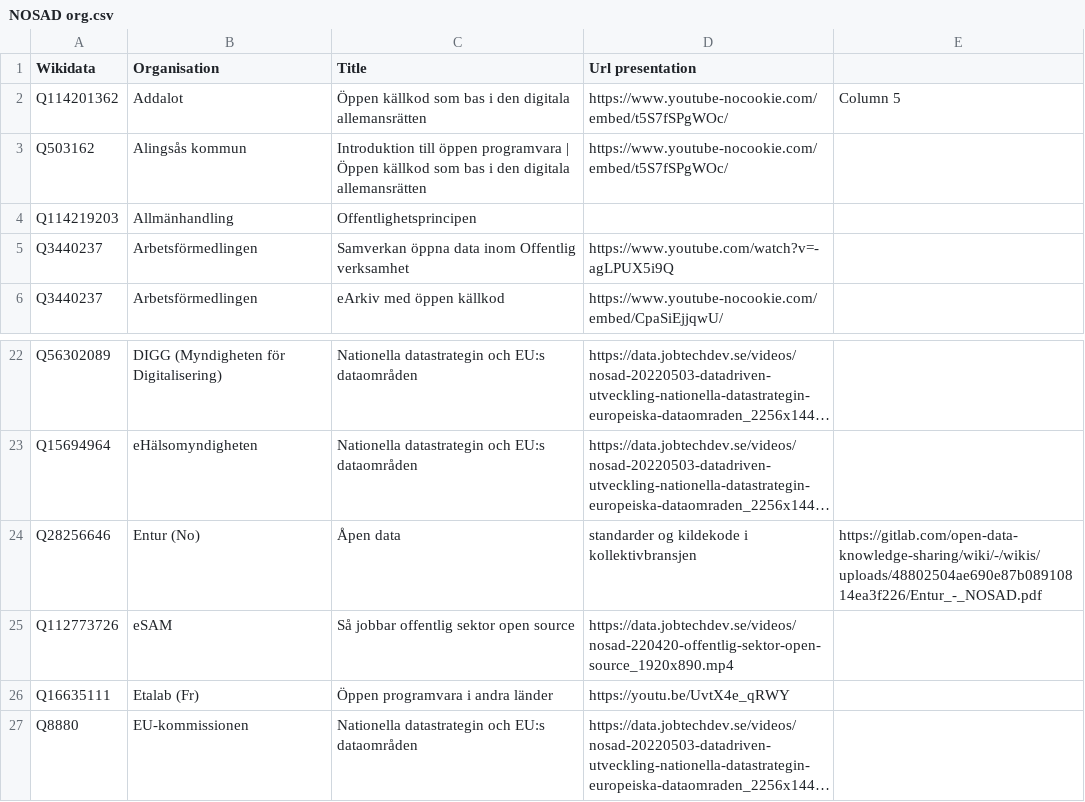
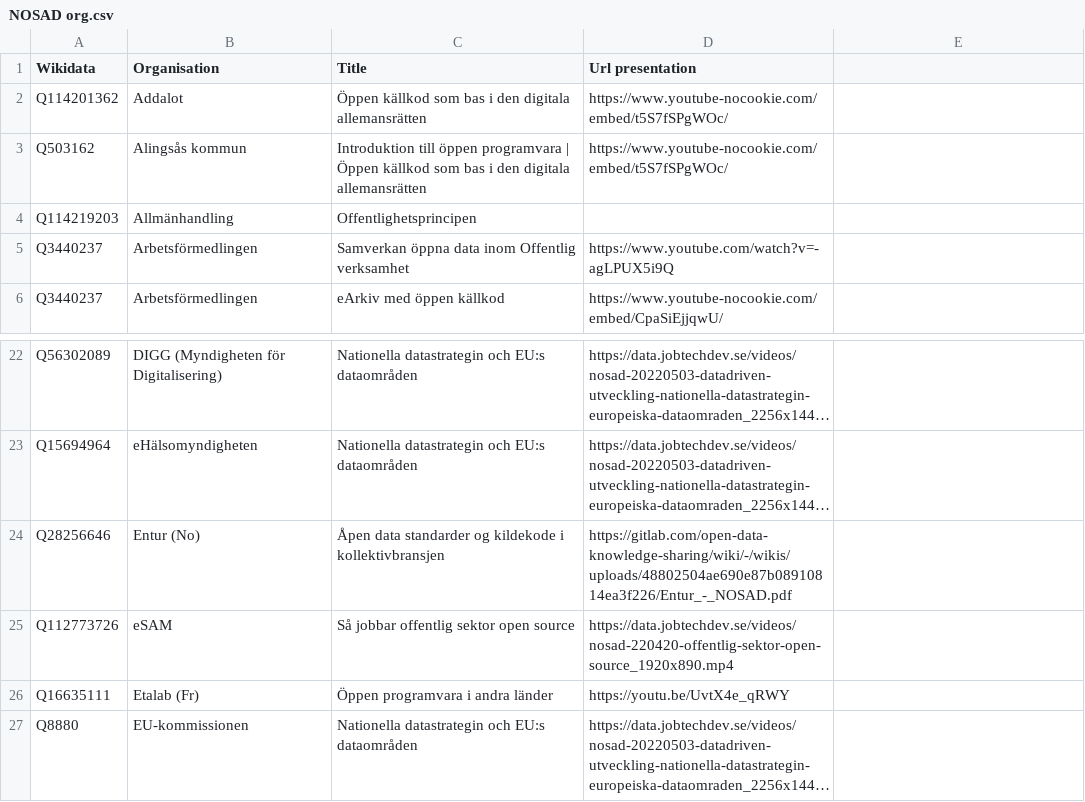
Before and after one commit to salgo60/NOSAD-POC-Wikidata, a CSV file: data/NOSAD org.csv, drawn as a sheet; only a part is shown, gaps mark what is left out; long unchanged cells end in …; the diff names each change by its address in the sheet, - before the commit and + after, or states it on an @@ line.

Commit message:
Update NOSAD org.csv

```diff
--- a/data/NOSAD org.csv
+++ b/data/NOSAD org.csv
-E2: Column 5
+E2: (empty)
-C24 (Title): Åpen data
+C24 (Title): Åpen data standarder og kildekode i kollektivbransjen
-D24 (Url presentation): standarder og kildekode i kollektivbransjen
+D24 (Url presentation): https://gitlab.com/open-data-knowledge-sharing/wiki/-/wikis/uploads/48802504ae690e87b08910814ea3f226/Entur_-_NOSAD.pdf
-E24: https://gitlab.com/open-data-knowledge-sharing/wiki/-/wikis/uploads/48802504ae690e87b08910814ea3f226/Entur_-_NOSAD.pdf
+E24: (empty)
```
